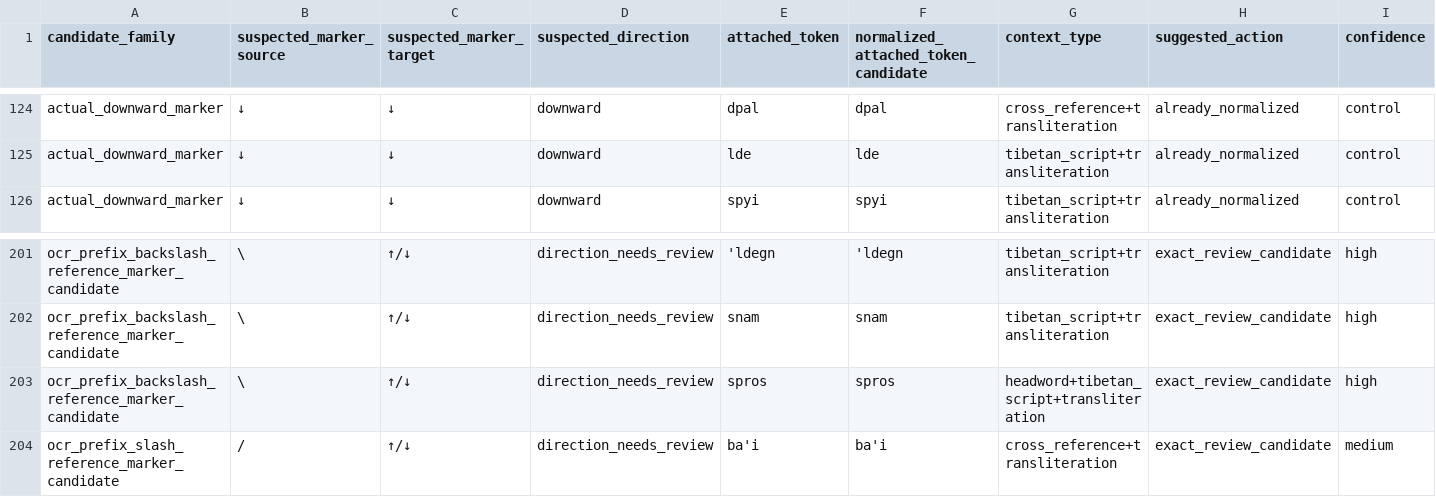
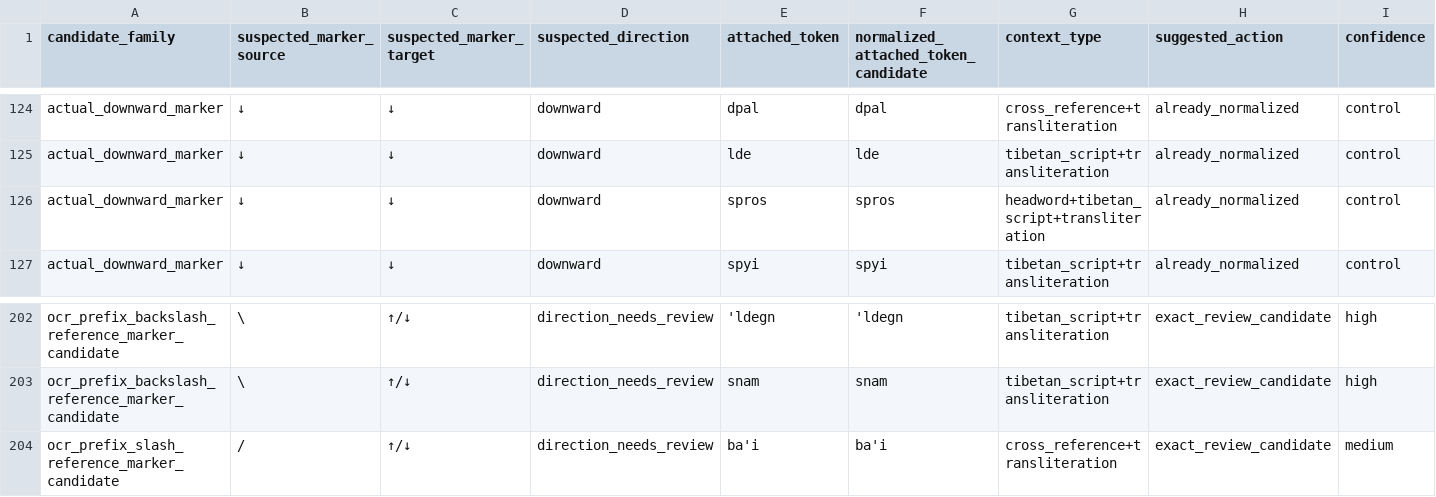
Before and after one commit to nh36/WtSOCR, a TSV file: release/current/qa/wts_35_51/tibetan_cleanup_diagnostics/reference_marker_token_families.tsv, drawn as a sheet; only a part is shown, gaps mark what is left out; removed rows and columns are numbered as before the commit, all else as after; rows hold the shown columns only; the diff names each change by its address in the sheet, - before the commit and + after, or states it on an @@ line.

```diff
--- a/release/current/qa/wts_35_51/tibetan_cleanup_diagnostics/reference_marker_token_families.tsv
+++ b/release/current/qa/wts_35_51/tibetan_cleanup_diagnostics/reference_marker_token_families.tsv
+row 126: actual_downward_marker | ↓ | ↓ | downward | spros | spros | headword+tibetan_script+transliteration | already_normalized | control
-row 203: ocr_prefix_backslash_reference_marker_candidate | \ | ↑/↓ | direction_needs_review | spros | spros | headword+tibetan_script+transliteration | exact_review_candidate | high
```
Also changed, not shown: data/correction_families.tsv, release/current/qa/wts_1_34/tibetan_cleanup_diagnostics/reference_marker_candidates.tsv, 14 other files.
